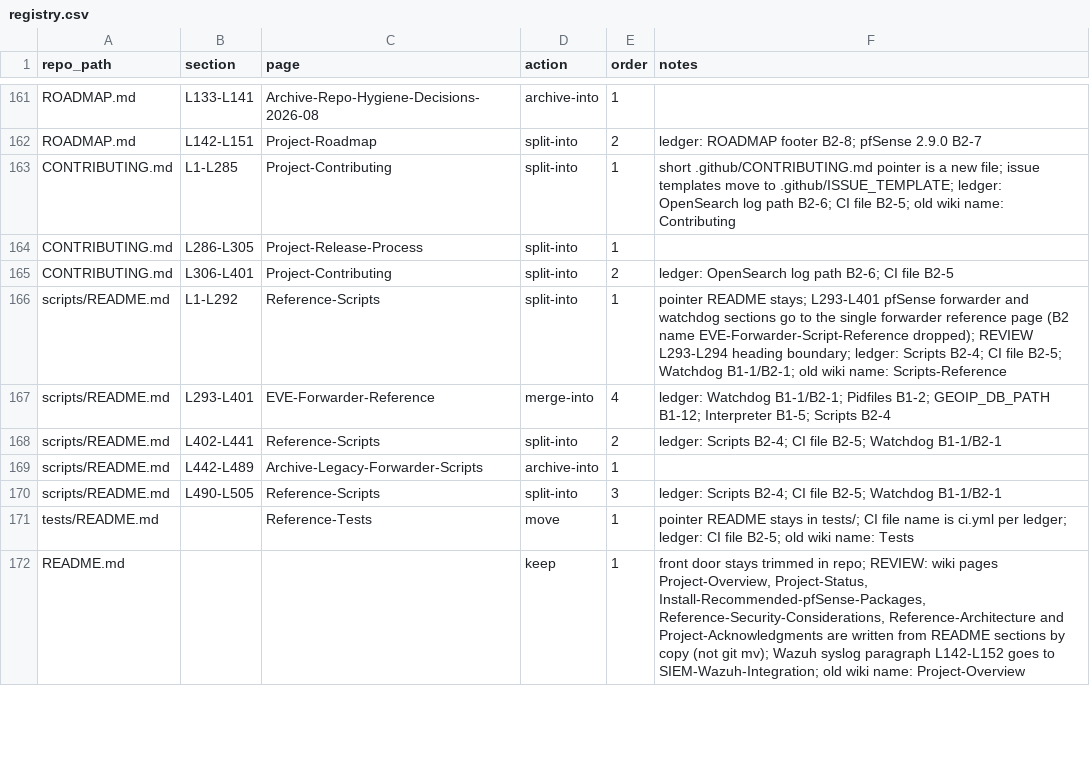
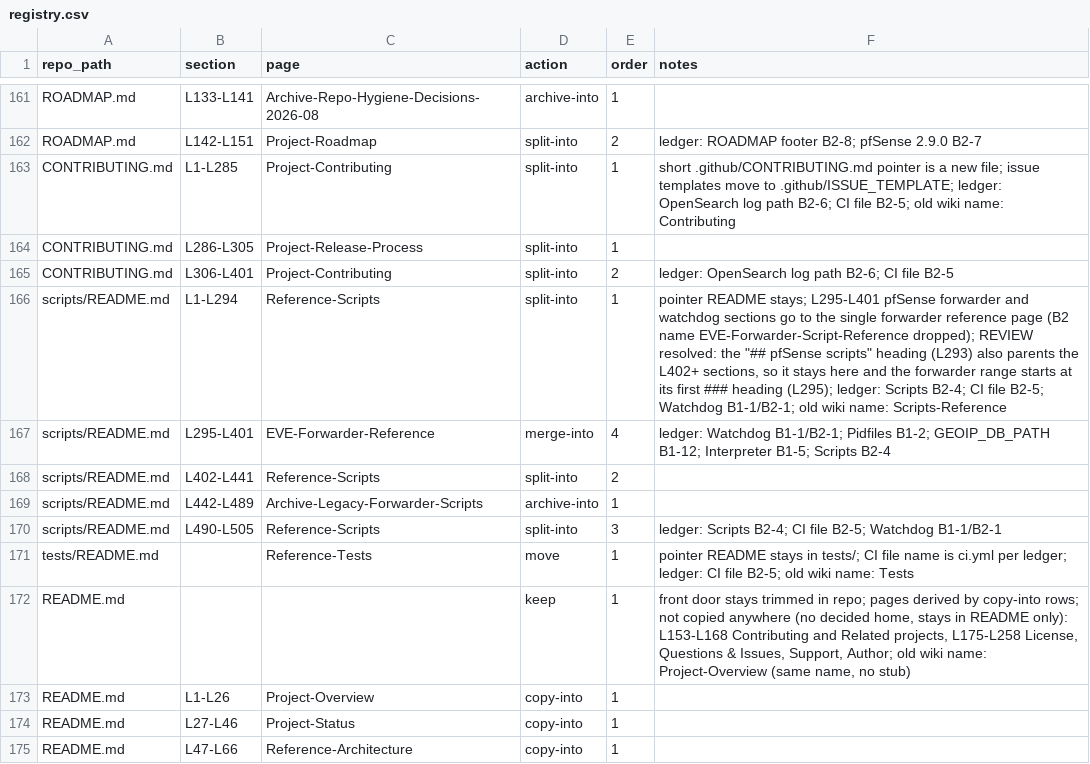
Before and after one commit to ChiefGyk3D/pfsense-siem-stack, a CSV file: docs-migration/registry.csv, drawn as a sheet; only a part is shown, gaps mark what is left out; the diff covers the shown part only.

```diff
--- a/docs-migration/registry.csv
+++ b/docs-migration/registry.csv
@@ -165,5 +165,5 @@ CONTRIBUTING.md,L286-L305,Project-Release-Process,split-into,1,
 CONTRIBUTING.md,L306-L401,Project-Contributing,split-into,2,ledger: OpenSearch log path B2-6; CI file B2-5
-scripts/README.md,L1-L292,Reference-Scripts,split-into,1,pointer README stays; L293-L401 pfSense forwarder and watchdog sections go to the single forwarder reference page (B2 name EVE-Forwarder-Script-Reference dropped); REVIEW L293-L294 heading boundary; ledger: Scripts B2-4; CI file B2-5; Watchdog B1-1/B2-1; old wiki name: Scripts-Reference
-scripts/README.md,L293-L401,EVE-Forwarder-Reference,merge-into,4,ledger: Watchdog B1-1/B2-1; Pidfiles B1-2; GEOIP_DB_PATH B1-12; Interpreter B1-5; Scripts B2-4
-scripts/README.md,L402-L441,Reference-Scripts,split-into,2,ledger: Scripts B2-4; CI file B2-5; Watchdog B1-1/B2-1
+scripts/README.md,L1-L294,Reference-Scripts,split-into,1,"pointer README stays; L295-L401 pfSense forwarder and watchdog sections go to the single forwarder reference page (B2 name EVE-Forwarder-Script-Reference dropped); REVIEW resolved: the ""## pfSense scripts"" heading (L293) also parents the L402+ sections, so it stays here and the forwarder range starts at its first ### heading (L295); ledger: Scripts B2-4; CI file B2-5; Watchdog B1-1/B2-1; old wiki name: Scripts-Reference"
+scripts/README.md,L295-L401,EVE-Forwarder-Reference,merge-into,4,ledger: Watchdog B1-1/B2-1; Pidfiles B1-2; GEOIP_DB_PATH B1-12; Interpreter B1-5; Scripts B2-4
+scripts/README.md,L402-L441,Reference-Scripts,split-into,2,
 scripts/README.md,L442-L489,Archive-Legacy-Forwarder-Scripts,archive-into,1,
@@ -171,2 +171,5 @@ scripts/README.md,L490-L505,Reference-Scripts,split-into,3,ledger: Scripts B2-4;
 tests/README.md,,Reference-Tests,move,1,pointer README stays in tests/; CI file name is ci.yml per ledger; ledger: CI file B2-5; old wiki name: Tests
-README.md,,,keep,1,"front door stays trimmed in repo; REVIEW: wiki pages Project-Overview, Project-Status, Install-Recommended-pfSense-Packages, Reference-Security-Considerations, Reference-Architecture and Project-Acknowledgments are written from README sections by copy (not git mv); Wazuh syslog paragraph L142-L152 goes to SIEM-Wazuh-Integration; old wiki name: Project-Overview"
+README.md,,,keep,1,"front door stays trimmed in repo; pages derived by copy-into rows; not copied anywhere (no decided home, stays in README only): L153-L168 Contributing and Related projects, L175-L258 License, Questions & Issues, Support, Author; old wiki name: Project-Overview (same name, no stub)"
+README.md,L1-L26,Project-Overview,copy-into,1,
+README.md,L27-L46,Project-Status,copy-into,1,
+README.md,L47-L66,Reference-Architecture,copy-into,1,
```
Also changed, not shown: 7 added rows and 23 edited cells elsewhere in this file, docs-migration/stubs.csv, 5 other files.
